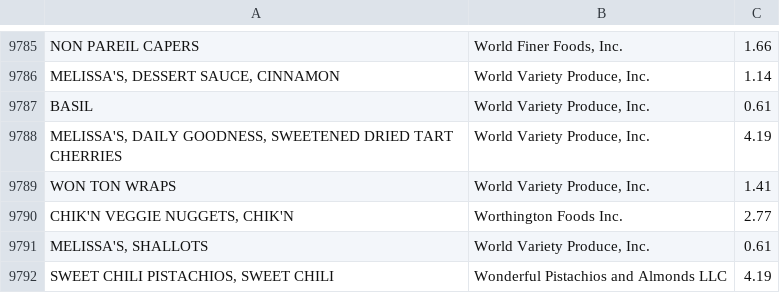
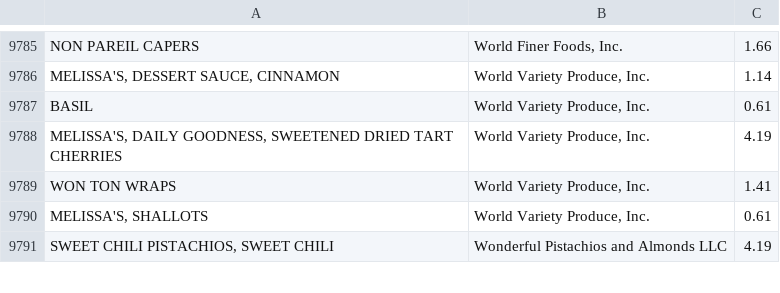
Before and after one commit to BenjMonast/GreenWise, a CSV file: carbon_cloud_data.csv, drawn as a sheet; only a part is shown, gaps mark what is left out; the diff names each change by its address in the sheet, - before the commit and + after, or states it on an @@ line.

```diff
--- a/carbon_cloud_data.csv
+++ b/carbon_cloud_data.csv
-row 9790: CHIK'N VEGGIE NUGGETS, CHIK'N | Worthington Foods Inc. | 2.77
```
Also changed, not shown: 3 other files.
